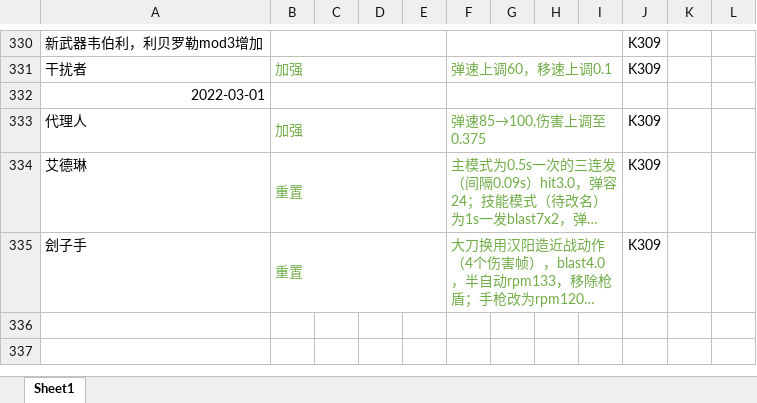
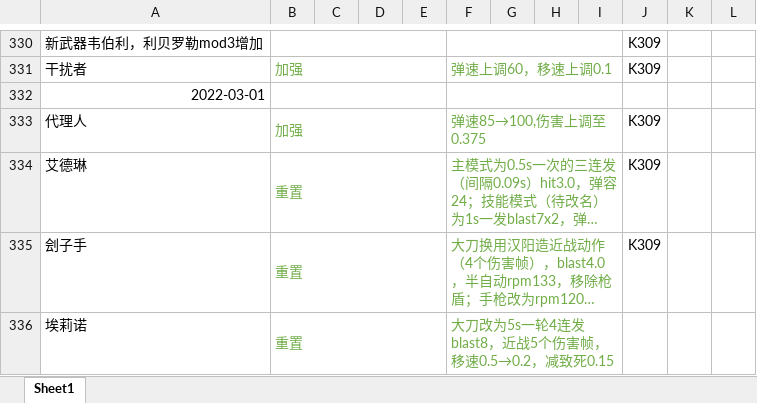
Before and after one commit to GFL-Castling-Staff/GFL-Castling, an Excel workbook: 武器调整计划.xlsx, sheet Sheet1, drawn as a sheet; only a part is shown, gaps mark what is left out; long unchanged cells end in …; values as stored, in another font and other column widths than the file's, no borders; the diff names each change by its address in the sheet, - before the commit and + after, or states it on an @@ line.

```diff
--- a/武器调整计划.xlsx (sheet Sheet1)
+++ b/武器调整计划.xlsx (sheet Sheet1)
+row 336: 埃莉诺 | 重置 |  |  |  | 大刀改为5s一轮4连发blast8，近战5个伤害帧，移速0.5→0.2，减致死0.15
```
Also changed, not shown: 2 other files.
